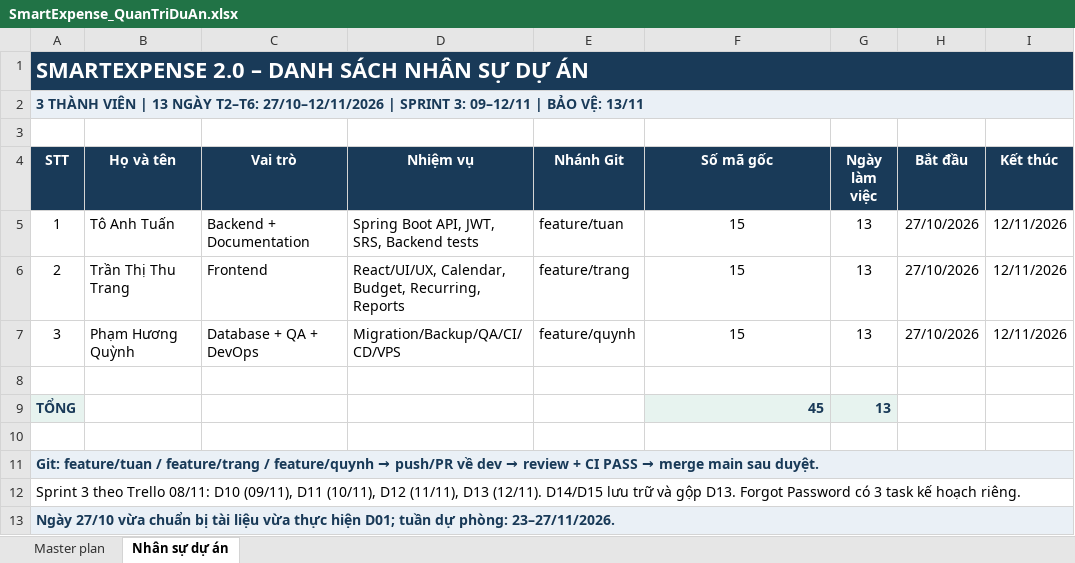
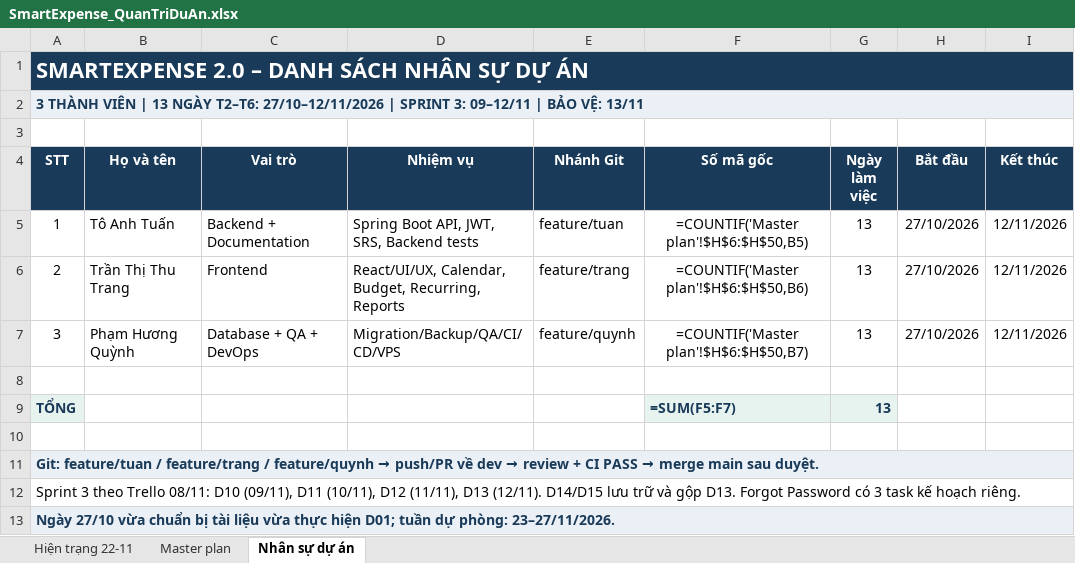
Before and after one commit to ToAnhTuan1806/personal-finance-management, an Excel workbook: docs/SmartExpense_QuanTriDuAn.xlsx, sheet Nhân sự dự án, drawn as a sheet; values as stored, in another font and other column widths than the file's, no borders; formulas without a stored value are shown as written; the diff names each change by its address in the sheet, - before the commit and + after, or states it on an @@ line.

```diff
--- a/docs/SmartExpense_QuanTriDuAn.xlsx (sheet Nhân sự dự án)
+++ b/docs/SmartExpense_QuanTriDuAn.xlsx (sheet Nhân sự dự án)
+sheet tab: Hiện trạng 22-11
-F5 (Số mã gốc): 15
+F5 (Số mã gốc): =COUNTIF('Master plan'!$H$6:$H$50,B5)
-F6 (Số mã gốc): 15
+F6 (Số mã gốc): =COUNTIF('Master plan'!$H$6:$H$50,B6)
-F7 (Số mã gốc): 15
+F7 (Số mã gốc): =COUNTIF('Master plan'!$H$6:$H$50,B7)
-F9 (Số mã gốc): 45
+F9 (Số mã gốc): =SUM(F5:F7)
```
Also changed, not shown: sheet Master plan, 19 other files.
